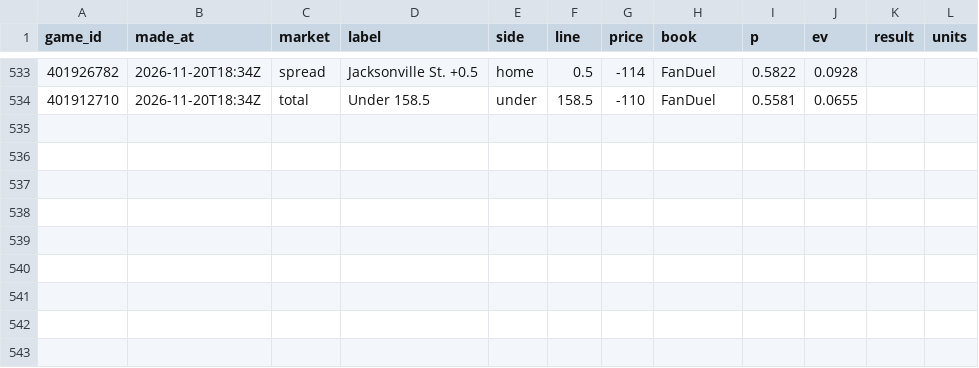
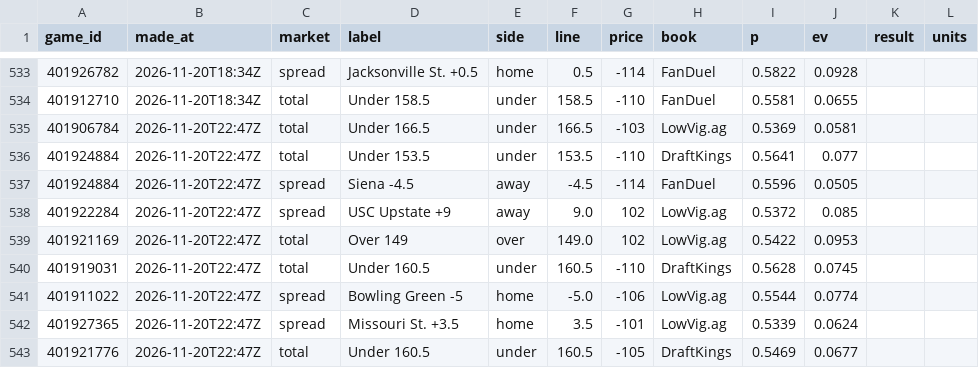
Before and after one commit to cjdonnelly21-afk/Hardwood-model, a CSV file: data/bets_log.csv, drawn as a sheet; only a part is shown, gaps mark what is left out.

```diff
--- a/data/bets_log.csv
+++ b/data/bets_log.csv
@@ -534 +534,10 @@ game_id,made_at,market,label,side,line,price,book,p,ev,result,units
 401912710,2026-11-20T18:34Z,total,Under 158.5,under,158.5,-110,FanDuel,0.5581,0.0655,,
+401906784,2026-11-20T22:47Z,total,Under 166.5,under,166.5,-103,LowVig.ag,0.5369,0.0581,,
+401924884,2026-11-20T22:47Z,total,Under 153.5,under,153.5,-110,DraftKings,0.5641,0.077,,
+401924884,2026-11-20T22:47Z,spread,Siena -4.5,away,-4.5,-114,FanDuel,0.5596,0.0505,,
+401922284,2026-11-20T22:47Z,spread,USC Upstate +9,away,9.0,102,LowVig.ag,0.5372,0.085,,
+401921169,2026-11-20T22:47Z,total,Over 149,over,149.0,102,LowVig.ag,0.5422,0.0953,,
+401919031,2026-11-20T22:47Z,total,Under 160.5,under,160.5,-110,DraftKings,0.5628,0.0745,,
+401911022,2026-11-20T22:47Z,spread,Bowling Green -5,home,-5.0,-106,LowVig.ag,0.5544,0.0774,,
+401927365,2026-11-20T22:47Z,spread,Missouri St. +3.5,home,3.5,-101,LowVig.ag,0.5339,0.0624,,
+401921776,2026-11-20T22:47Z,total,Under 160.5,under,160.5,-105,DraftKings,0.5469,0.0677,,
```
Also changed, not shown: 2 other files.
